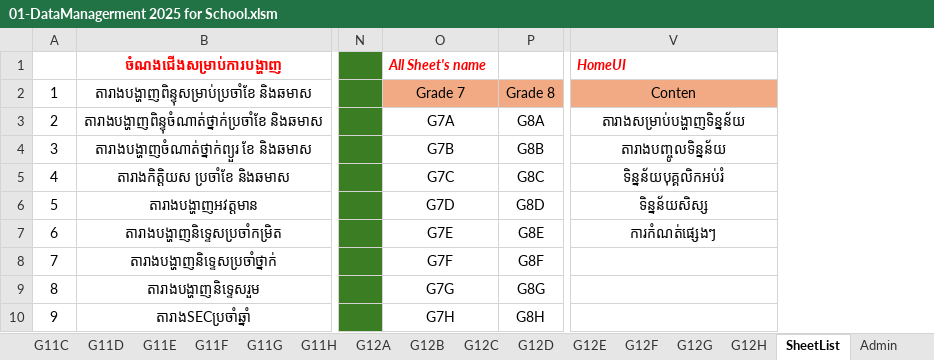
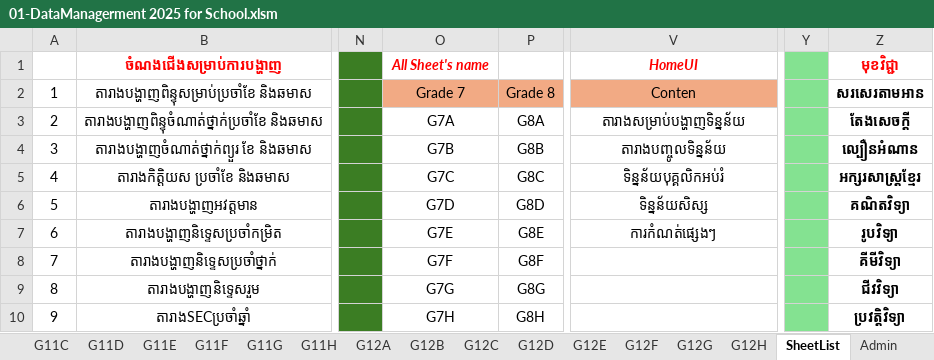
Before and after one commit to C0mrade125/vbaExcel, an Excel workbook: 01-DataManagerment 2025 for School.xlsm, sheet SheetList, drawn as a sheet; only a part is shown, gaps mark what is left out; values as stored, in another font and other column widths than the file's, no borders; 49 other sheets too large or unreadable and not compared; the diff names each change by its address in the sheet, - before the commit and + after, or states it on an @@ line.

Commit message:
Update 01-DataManagerment 2025 for School.xlsm

```diff
--- a/01-DataManagerment 2025 for School.xlsm (sheet SheetList)
+++ b/01-DataManagerment 2025 for School.xlsm (sheet SheetList)
+column Y, empty
+column Z (មុខវិជ្ជា), rows 2-10: សរសេរតាមអាន | តែងសេចក្ដី | ល្បឿនអំណាន | អក្សរសាស្ត្រខ្មែរ | គណិតវិទ្យា | រូបវិទ្យា | គីមីវិទ្យា | ជីវវិទ្យា | ប្រវត្តិវិទ្យា
-O1 alignment: left
+O1 alignment: center
-V1 alignment: left
+V1 alignment: center
```
